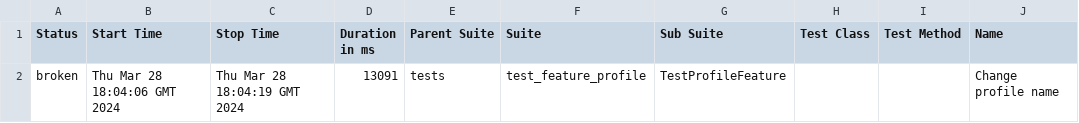
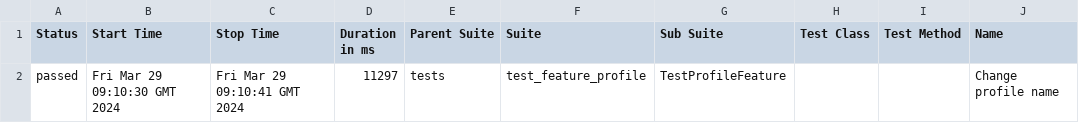
Before and after one commit to dezween/livecoding, a CSV file: data/suites.csv, drawn as a sheet; only a part is shown; the diff names each change by its address in the sheet, - before the commit and + after, or states it on an @@ line.

```diff
--- a/data/suites.csv
+++ b/data/suites.csv
-A2 (Status): broken
+A2 (Status): passed
-B2 (Start Time): Thu Mar 28 18:04:06 GMT 2024
+B2 (Start Time): Fri Mar 29 09:10:30 GMT 2024
-C2 (Stop Time): Thu Mar 28 18:04:19 GMT 2024
+C2 (Stop Time): Fri Mar 29 09:10:41 GMT 2024
-D2 (Duration in ms): 13091
+D2 (Duration in ms): 11297
```
Also changed, not shown: 26 other files.
